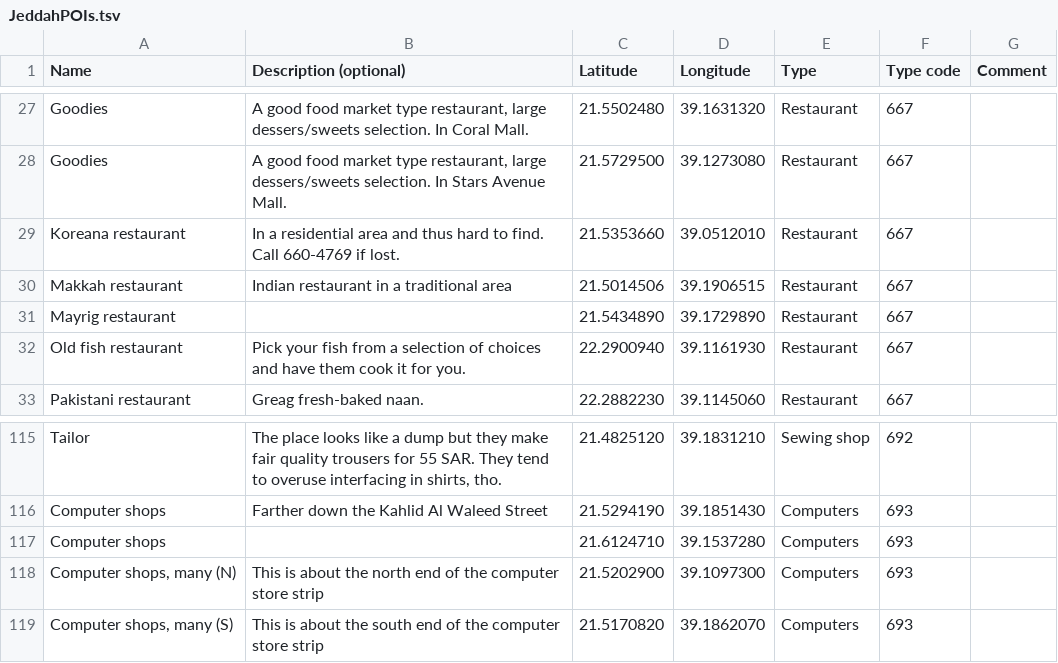
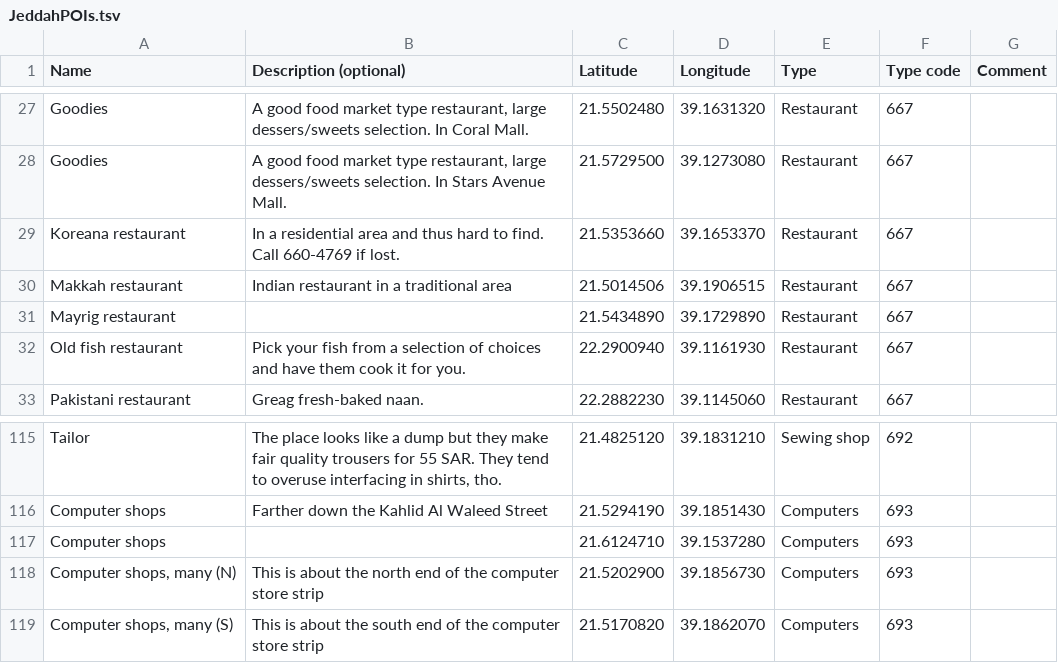
Before and after one commit to Virtakuono/.kml-repository, a TSV file: JeddahPOIs.tsv, drawn as a sheet; only a part is shown, gaps mark what is left out.

```diff
--- a/JeddahPOIs.tsv
+++ b/JeddahPOIs.tsv
@@ -28,3 +28,3 @@ Goodies	A good food market type restaurant, large dessers/sweets selection. In C
 Goodies	A good food market type restaurant, large dessers/sweets selection. In Stars Avenue Mall.	21.5729500	39.1273080	Restaurant	667	
-Koreana restaurant	In a residential area and thus hard to find. Call 660-4769 if lost.	21.5353660	39.0512010	Restaurant	667	
+Koreana restaurant	In a residential area and thus hard to find. Call 660-4769 if lost.	21.5353660	39.1653370	Restaurant	667	
 Makkah restaurant	Indian restaurant in a traditional area	21.5014506	39.1906515	Restaurant	667	
@@ -117,3 +117,3 @@ Computer shops	Farther down the Kahlid Al Waleed Street	21.5294190	39.1851430	Co
 Computer shops		21.6124710	39.1537280	Computers	693	
-Computer shops, many (N)	This is about the north end of the computer store strip 	21.5202900	39.1097300	Computers	693	
+Computer shops, many (N)	This is about the north end of the computer store strip 	21.5202900	39.1856730	Computers	693	
 Computer shops, many (S)	This is about the south end of the computer store strip	21.5170820	39.1862070	Computers	693	
```
Also changed, not shown: 4 other files.
